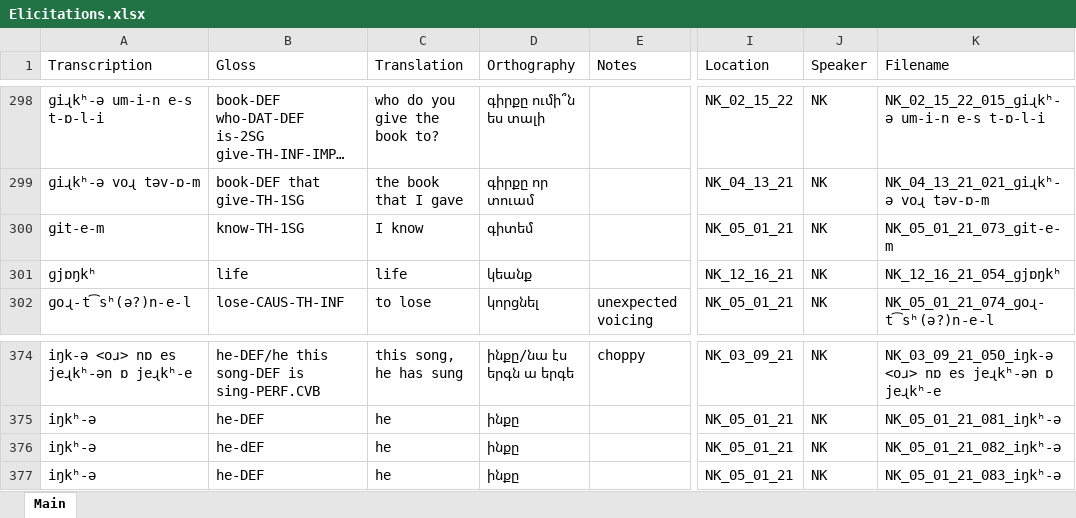
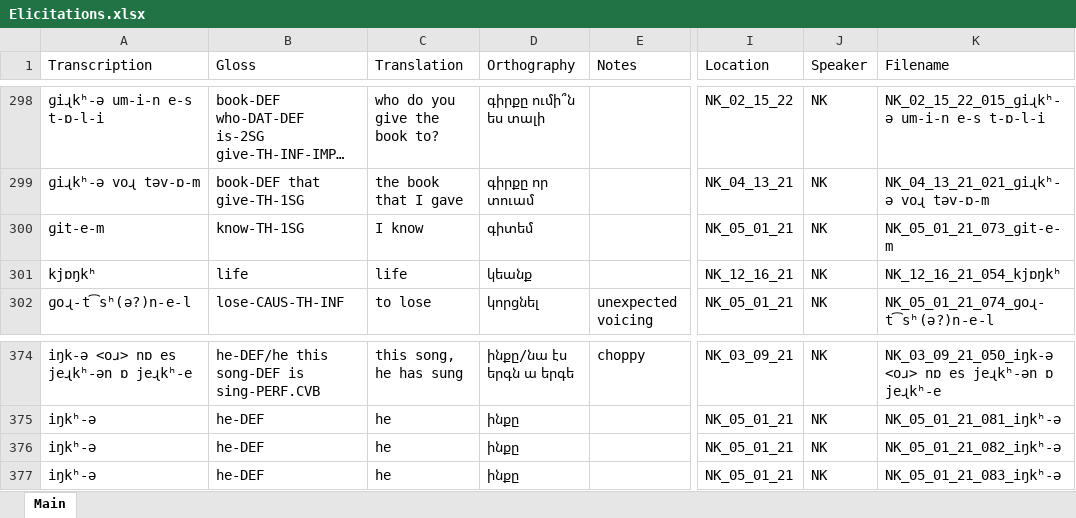
Before and after one commit to jhdeov/iranian_armenian, an Excel workbook: Elicitations/Elicitations.xlsx, sheet Main, drawn as a sheet; only a part is shown, gaps mark what is left out; long unchanged cells end in …; values as stored, in another font and other column widths than the file's, no borders; the diff names each change by its address in the sheet, - before the commit and + after, or states it on an @@ line.

Commit message:
fixed typos

```diff
--- a/Elicitations/Elicitations.xlsx (sheet Main)
+++ b/Elicitations/Elicitations.xlsx (sheet Main)
-A301 (Transcription): ɡjɒŋkʰ
+A301 (Transcription): kjɒŋkʰ
-K301 (Filename): NK_12_16_21_054_ɡjɒŋkʰ
+K301 (Filename): NK_12_16_21_054_kjɒŋkʰ
-B376 (Gloss): he-dEF
+B376 (Gloss): he-DEF
```
Also changed, not shown: 8 other files.
